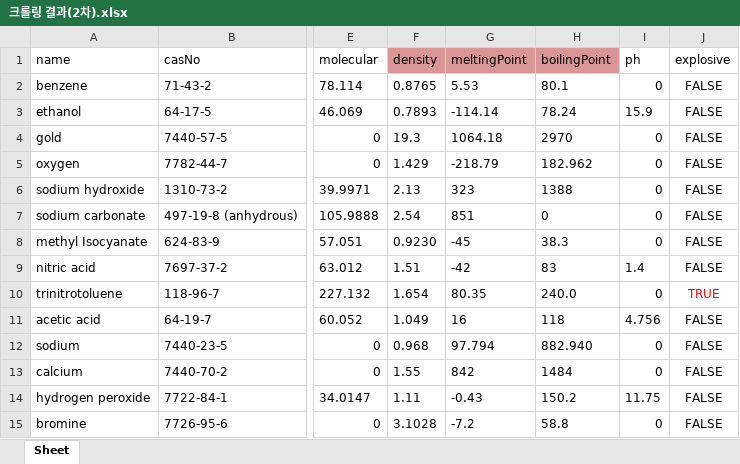
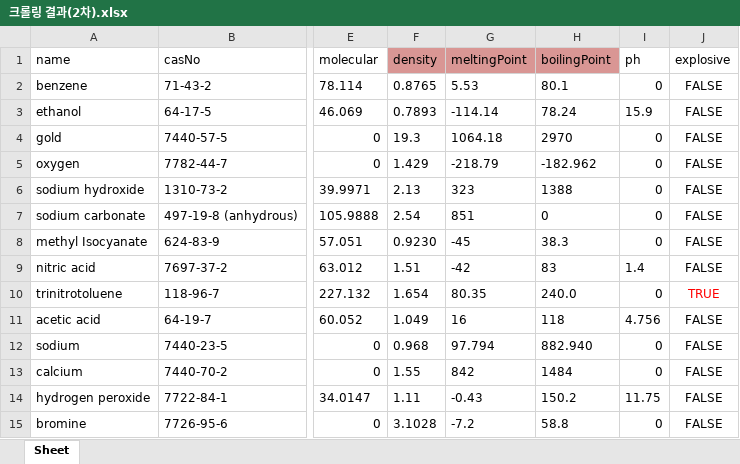
Before and after one commit to jisukim97/ChemicalManagementApplication, an Excel workbook: Document/4_수정중/크롤링 결과(2차).xlsx, sheet Sheet, drawn as a sheet; only a part is shown, gaps mark what is left out; values as stored, in another font and other column widths than the file's, no borders; the diff names each change by its address in the sheet, - before the commit and + after, or states it on an @@ line.

```diff
--- a/Document/4_수정중/크롤링 결과(2차).xlsx (sheet Sheet)
+++ b/Document/4_수정중/크롤링 결과(2차).xlsx (sheet Sheet)
-H5 (boilingPoint): 182.962
+H5 (boilingPoint): -182.962
```
Also changed, not shown: 3 other files.
